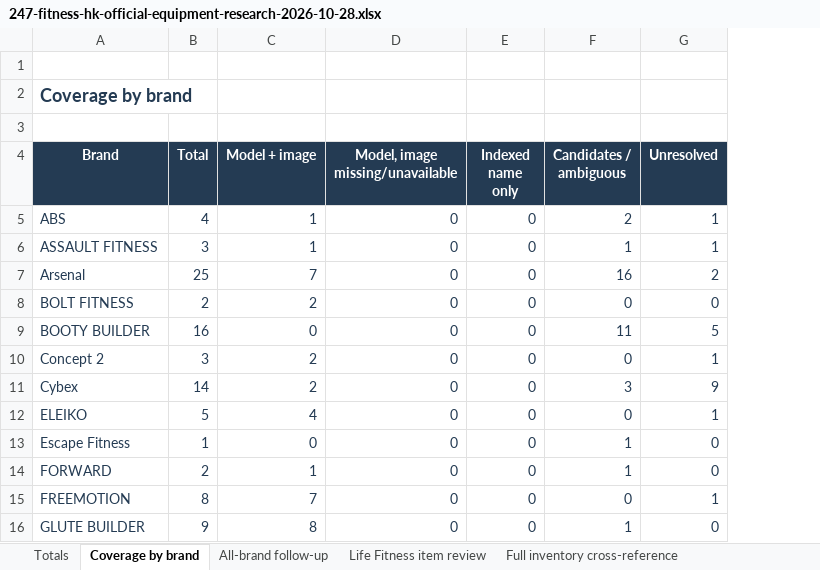
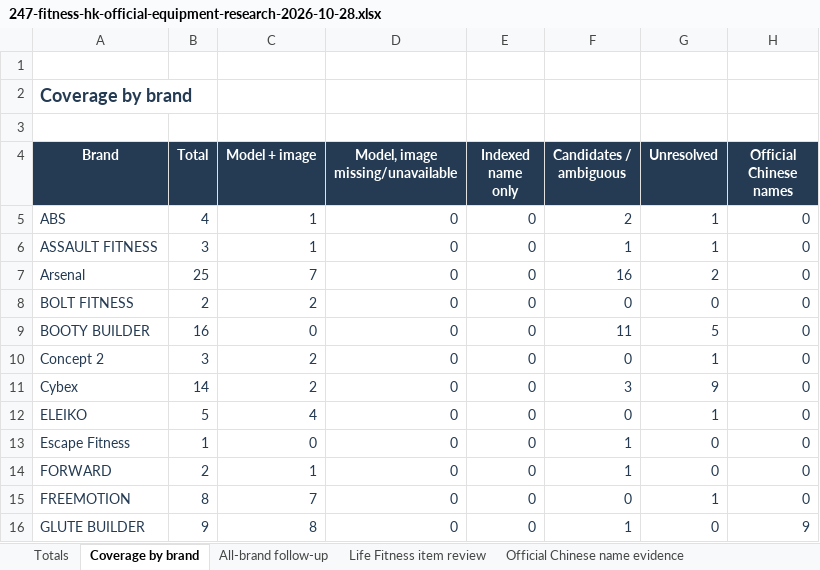
Before and after one commit to roden0609/gymory, an Excel workbook: docs/data/247-fitness-hk-official-equipment-research-2026-10-28.xlsx, sheet Coverage by brand, drawn as a sheet; only a part is shown; values as stored, in another font and other column widths than the file's, no borders; table styles not drawn; the diff names each change by its address in the sheet, - before the commit and + after, or states it on an @@ line.

Commit message:
feat(equipment): separate captured names and enrich official Chinese names
- Add name provenance fields and update admin editing and review flows
- Record 194 official Chinese names with source evidence
- Convert Simplified names to Traditional while preserving originals
- Include Chinese names and evidence in Markdown and Excel reports
- Update research importers, validation and regression tests

```diff
--- a/docs/data/247-fitness-hk-official-equipment-research-2026-10-28.xlsx (sheet Coverage by brand)
+++ b/docs/data/247-fitness-hk-official-equipment-research-2026-10-28.xlsx (sheet Coverage by brand)
+sheet tab: Official Chinese name evidence
+column H (Official Chinese names), rows 5-16: 0 | 0 | 0 | 0 | 0 | 0 | 0 | 0 | 0 | 0 | 0 | 9
```
Also changed, not shown: sheet Life Fitness item review, sheet Full inventory cross-reference, 20 other files.
